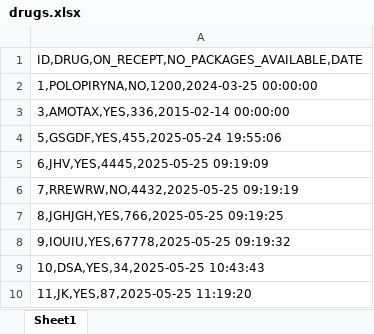
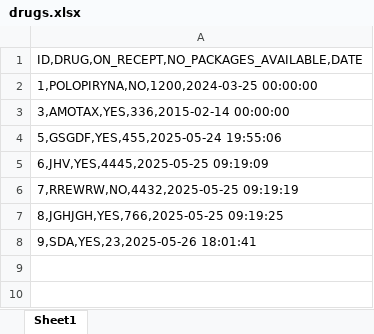
Before and after one commit to daniel22b/Pharmacy, an Excel workbook: drugs.xlsx, sheet Sheet1, drawn as a sheet; values as stored, in another font and other column widths than the file's, no borders; the diff names each change by its address in the sheet, - before the commit and + after, or states it on an @@ line.

```diff
--- a/drugs.xlsx (sheet Sheet1)
+++ b/drugs.xlsx (sheet Sheet1)
-A8: 9,IOUIU,YES,67778,2025-05-25 09:19:32
+A8: 9,SDA,YES,23,2025-05-26 18:01:41
-row 9: 10,DSA,YES,34,2025-05-25 10:43:43
-row 10: 11,JK,YES,87,2025-05-25 11:19:20
```
Also changed, not shown: 10 other files.
